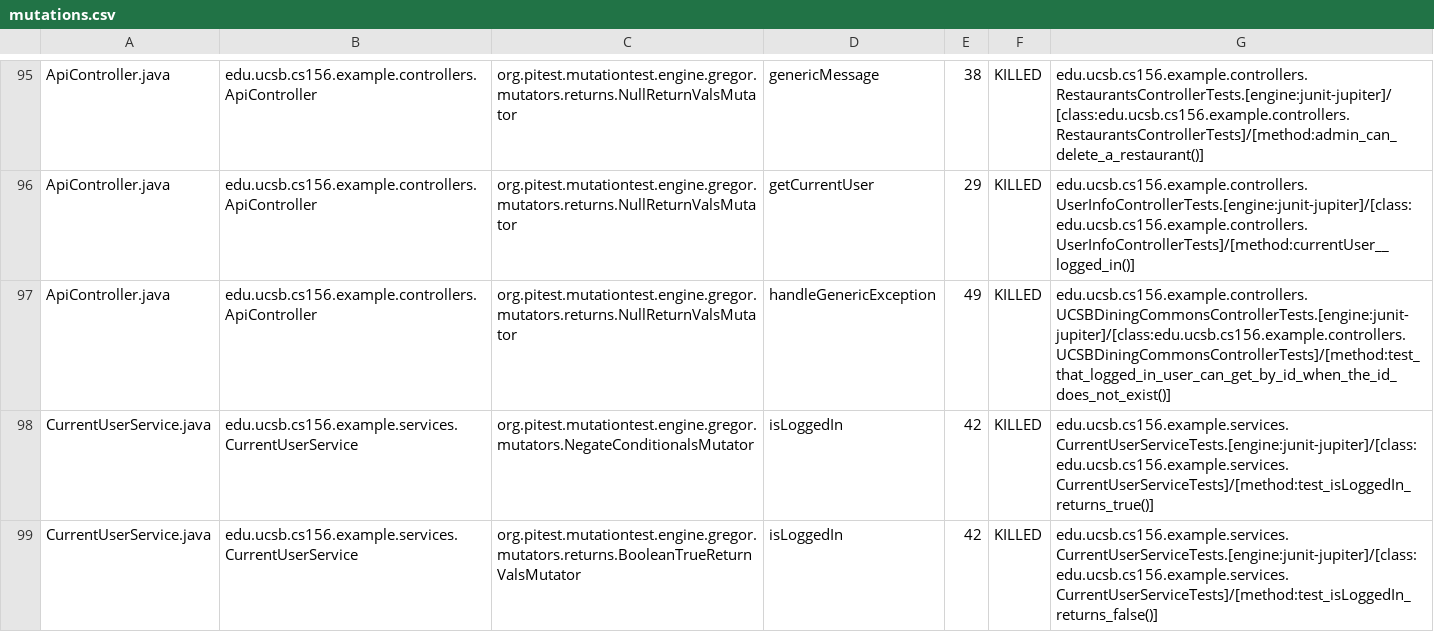
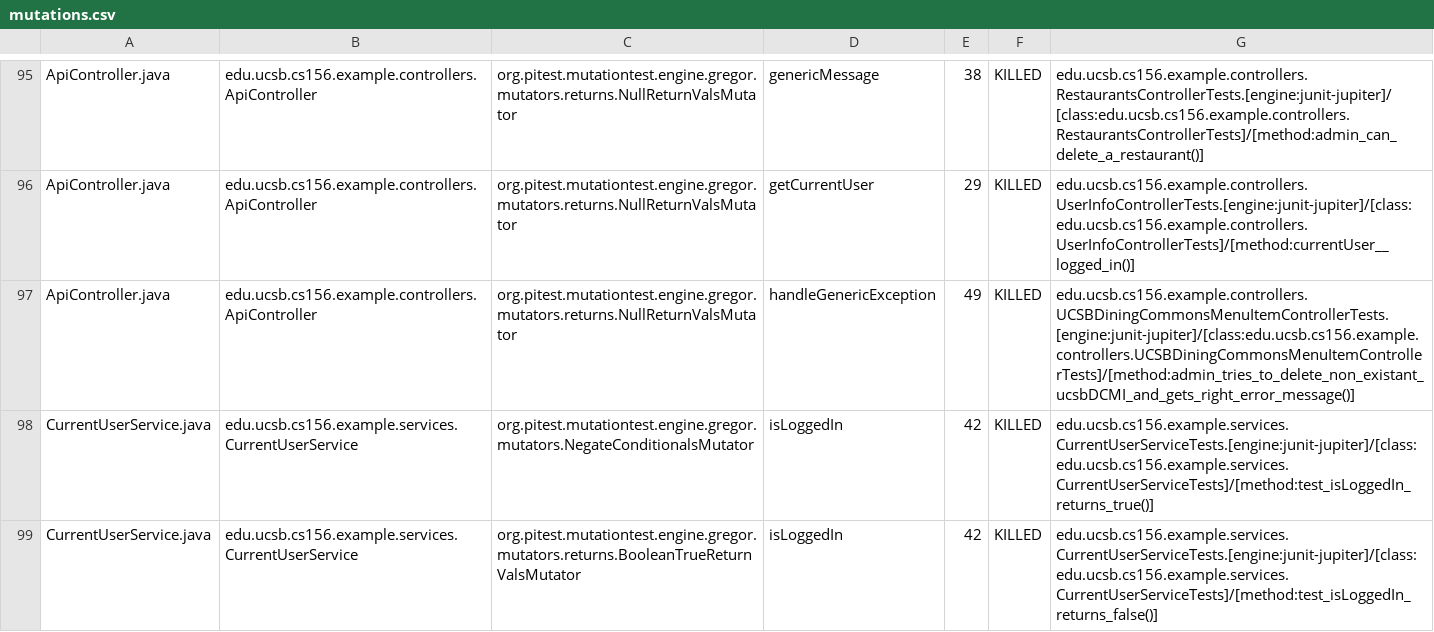
Before and after one commit to ucsb-cs156-f24/team01-f24-08, a CSV file: prs/59/pitest/mutations.csv, drawn as a sheet; only a part is shown, gaps mark what is left out.

Commit message:
Deploying to gh-pages from @ ucsb-cs156-f24/team01-f24-08@ecda6d8b1fae064cf61a573541ec0039df28793c 🚀

```diff
--- a/prs/59/pitest/mutations.csv
+++ b/prs/59/pitest/mutations.csv
@@ -96,3 +96,3 @@ ApiController.java,edu.ucsb.cs156.example.controllers.ApiController,org.pitest.m
 ApiController.java,edu.ucsb.cs156.example.controllers.ApiController,org.pitest.mutationtest.engine.gregor.mutators.returns.NullReturnValsMutator,getCurrentUser,29,KILLED,edu.ucsb.cs156.example.controllers.UserInfoControllerTests.[engine:junit-jupiter]/[class:edu.ucsb.cs156.example.controllers.UserInfoControllerTests]/[method:currentUser__logged_in()]
-ApiController.java,edu.ucsb.cs156.example.controllers.ApiController,org.pitest.mutationtest.engine.gregor.mutators.returns.NullReturnValsMutator,handleGenericException,49,KILLED,edu.ucsb.cs156.example.controllers.UCSBDiningCommonsControllerTests.[engine:junit-jupiter]/[class:edu.ucsb.cs156.example.controllers.UCSBDiningCommonsControllerTests]/[method:test_that_logged_in_user_can_get_by_id_when_the_id_does_not_exist()]
+ApiController.java,edu.ucsb.cs156.example.controllers.ApiController,org.pitest.mutationtest.engine.gregor.mutators.returns.NullReturnValsMutator,handleGenericException,49,KILLED,edu.ucsb.cs156.example.controllers.UCSBDiningCommonsMenuItemControllerTests.[engine:junit-jupiter]/[class:edu.ucsb.cs156.example.controllers.UCSBDiningCommonsMenuItemControllerTests]/[method:admin_tries_to_delete_non_existant_ucsbDCMI_and_gets_right_error_message()]
 CurrentUserService.java,edu.ucsb.cs156.example.services.CurrentUserService,org.pitest.mutationtest.engine.gregor.mutators.NegateConditionalsMutator,isLoggedIn,42,KILLED,edu.ucsb.cs156.example.services.CurrentUserServiceTests.[engine:junit-jupiter]/[class:edu.ucsb.cs156.example.services.CurrentUserServiceTests]/[method:test_isLoggedIn_returns_true()]
```
Also changed, not shown: 15 other files.
